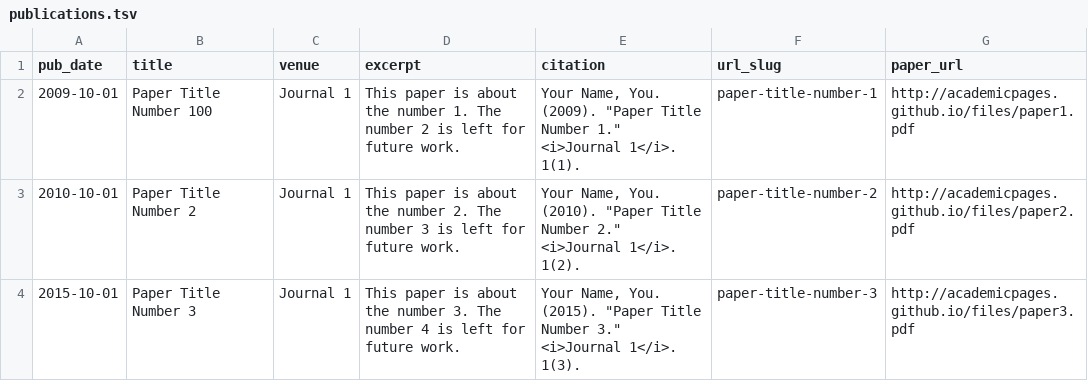
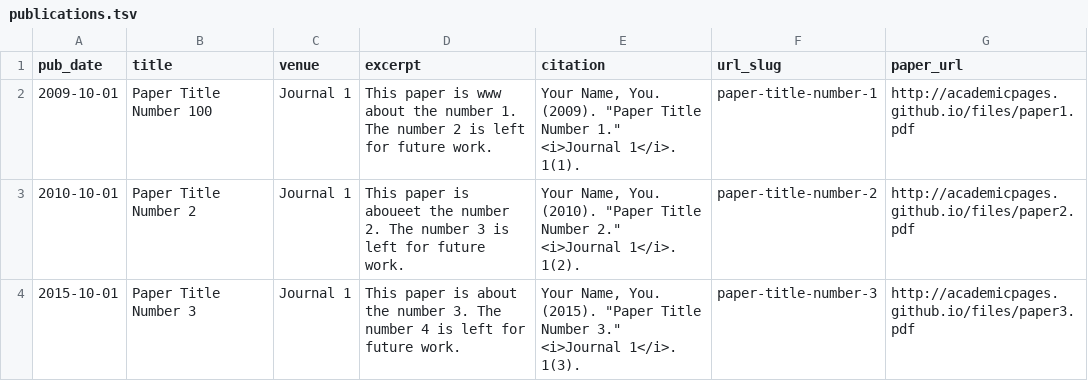
Before and after one commit to cxy30/cxy30.github.io, a TSV file: markdown_generator/publications.tsv, drawn as a sheet.

```diff
--- a/markdown_generator/publications.tsv
+++ b/markdown_generator/publications.tsv
@@ -1,4 +1,4 @@
 pub_date	title	venue	excerpt	citation	url_slug	paper_url
-2009-10-01	Paper Title Number 100	Journal 1	This paper is about the number 1. The number 2 is left for future work.	Your Name, You. (2009). "Paper Title Number 1." <i>Journal 1</i>. 1(1).	paper-title-number-1	http://academicpages.github.io/files/paper1.pdf
-2010-10-01	Paper Title Number 2	Journal 1	This paper is about the number 2. The number 3 is left for future work.	Your Name, You. (2010). "Paper Title Number 2." <i>Journal 1</i>. 1(2).	paper-title-number-2	http://academicpages.github.io/files/paper2.pdf
+2009-10-01	Paper Title Number 100	Journal 1	This paper is www about the number 1. The number 2 is left for future work.	Your Name, You. (2009). "Paper Title Number 1." <i>Journal 1</i>. 1(1).	paper-title-number-1	http://academicpages.github.io/files/paper1.pdf
+2010-10-01	Paper Title Number 2	Journal 1	This paper is aboueet the number 2. The number 3 is left for future work.	Your Name, You. (2010). "Paper Title Number 2." <i>Journal 1</i>. 1(2).	paper-title-number-2	http://academicpages.github.io/files/paper2.pdf
 2015-10-01	Paper Title Number 3	Journal 1	This paper is about the number 3. The number 4 is left for future work.	Your Name, You. (2015). "Paper Title Number 3." <i>Journal 1</i>. 1(3).	paper-title-number-3	http://academicpages.github.io/files/paper3.pdf
```
Also changed, not shown: 2 other files.
